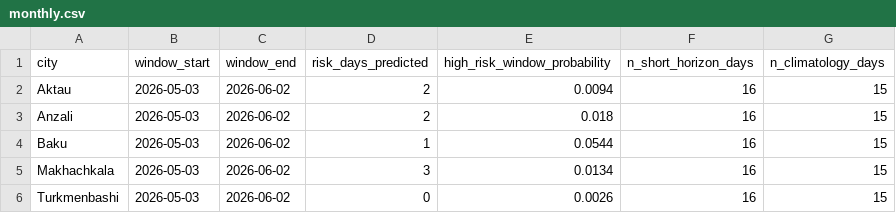
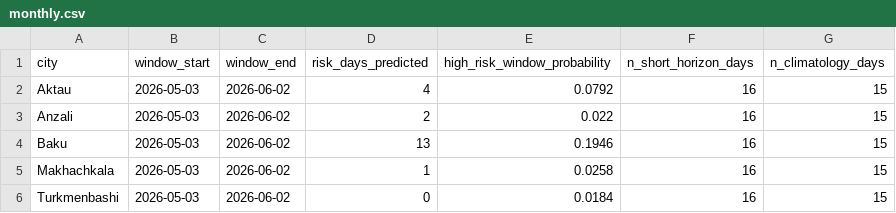
Before and after one commit to AyxanMuxtar/Maritime-delay-risk-prediction, a CSV file: predictions/latest/monthly.csv, drawn as a sheet.

```diff
--- a/predictions/latest/monthly.csv
+++ b/predictions/latest/monthly.csv
@@ -1,6 +1,6 @@
 city,window_start,window_end,risk_days_predicted,high_risk_window_probability,n_short_horizon_days,n_climatology_days
-Aktau,2026-05-03,2026-06-02,2,0.0094,16,15
-Anzali,2026-05-03,2026-06-02,2,0.018,16,15
-Baku,2026-05-03,2026-06-02,1,0.0544,16,15
-Makhachkala,2026-05-03,2026-06-02,3,0.0134,16,15
-Turkmenbashi,2026-05-03,2026-06-02,0,0.0026,16,15
+Aktau,2026-05-03,2026-06-02,4,0.0792,16,15
+Anzali,2026-05-03,2026-06-02,2,0.022,16,15
+Baku,2026-05-03,2026-06-02,13,0.1946,16,15
+Makhachkala,2026-05-03,2026-06-02,1,0.0258,16,15
+Turkmenbashi,2026-05-03,2026-06-02,0,0.0184,16,15
```
Also changed, not shown: 31 other files.
